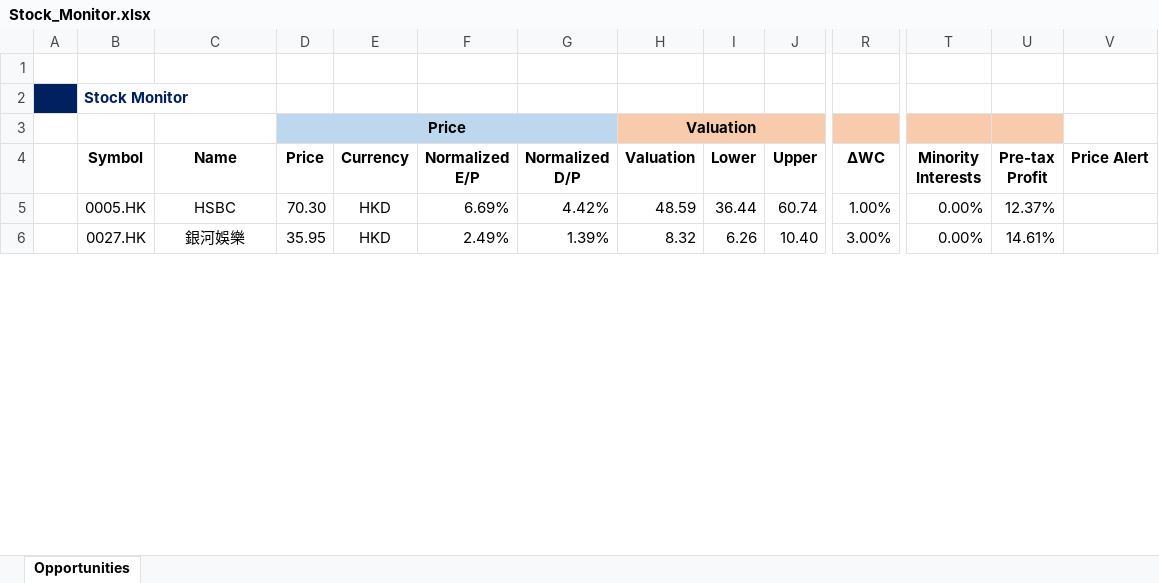
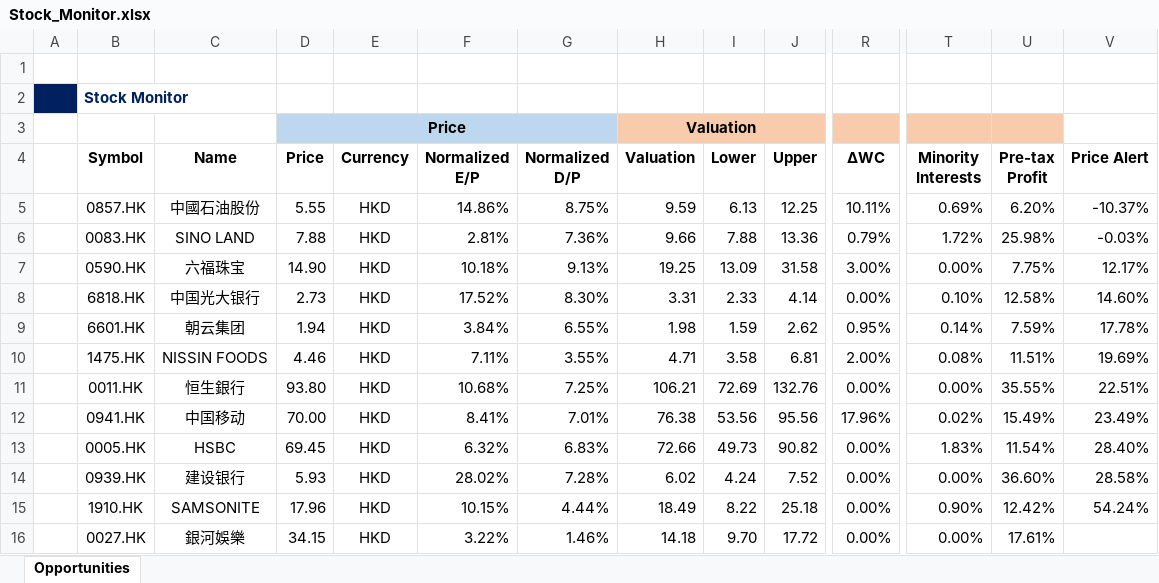
Before and after one commit to JerryChenz/Invest_Proc_Alpha, an Excel workbook: financial_models/Stock_Monitor.xlsx, sheet Opportunities, drawn as a sheet; only a part is shown, gaps mark what is left out; values as stored, in another font and other column widths than the file's, no borders; conditional formats not drawn; addresses are those after the commit; rows hold the shown columns only; the diff covers the shown part only; the diff names each change by its address in the sheet, - before the commit and + after, or states it on an @@ line.

```diff
--- a/financial_models/Stock_Monitor.xlsx (sheet Opportunities)
+++ b/financial_models/Stock_Monitor.xlsx (sheet Opportunities)
+row 5:  | 0857.HK | 中國石油股份 | 5.55 | HKD | 14.86% | 8.75% | 9.59 | 6.13 | 12.25 | 10.11% | 0.69% | 6.20% | -10.37%
+row 6:  | 0083.HK | SINO LAND | 7.88 | HKD | 2.81% | 7.36% | 9.66 | 7.88 | 13.36 | 0.79% | 1.72% | 25.98% | -0.03%
+row 7:  | 0590.HK | 六福珠宝 | 14.90 | HKD | 10.18% | 9.13% | 19.25 | 13.09 | 31.58 | 3.00% | 0.00% | 7.75% | 12.17%
+row 8:  | 6818.HK | 中国光大银行 | 2.73 | HKD | 17.52% | 8.30% | 3.31 | 2.33 | 4.14 | 0.00% | 0.10% | 12.58% | 14.60%
+row 9:  | 6601.HK | 朝云集团 | 1.94 | HKD | 3.84% | 6.55% | 1.98 | 1.59 | 2.62 | 0.95% | 0.14% | 7.59% | 17.78%
+row 10:  | 1475.HK | NISSIN FOODS | 4.46 | HKD | 7.11% | 3.55% | 4.71 | 3.58 | 6.81 | 2.00% | 0.08% | 11.51% | 19.69%
+row 11:  | 0011.HK | 恒生銀行 | 93.80 | HKD | 10.68% | 7.25% | 106.21 | 72.69 | 132.76 | 0.00% | 0.00% | 35.55% | 22.51%
+row 12:  | 0941.HK | 中国移动 | 70.00 | HKD | 8.41% | 7.01% | 76.38 | 53.56 | 95.56 | 17.96% | 0.02% | 15.49% | 23.49%
-D13 (Price): 70.30
+D13 (Price): 69.45
-F13 (Normalized E/P): 6.69%
+F13 (Normalized E/P): 6.32%
-G13 (Normalized D/P): 4.42%
+G13 (Normalized D/P): 6.83%
-H13 (Valuation): 48.59
+H13 (Valuation): 72.66
-I13 (Lower): 36.44
+I13 (Lower): 49.73
-J13 (Upper): 60.74
+J13 (Upper): 90.82
-R13 (ΔWC): 1.00%
+R13 (ΔWC): 0.00%
-T13 (Minority Interests): 0.00%
+T13 (Minority Interests): 1.83%
-U13 (Pre-tax Profit): 12.37%
+U13 (Pre-tax Profit): 11.54%
-V13 (Price Alert): (empty)
+V13 (Price Alert): 28.40%
+row 14:  | 0939.HK | 建设银行 | 5.93 | HKD | 28.02% | 7.28% | 6.02 | 4.24 | 7.52 | 0.00% | 0.00% | 36.60% | 28.58%
+row 15:  | 1910.HK | SAMSONITE | 17.96 | HKD | 10.15% | 4.44% | 18.49 | 8.22 | 25.18 | 0.00% | 0.90% | 12.42% | 54.24%
-D16 (Price): 35.95
+D16 (Price): 34.15
-F16 (Normalized E/P): 2.49%
+F16 (Normalized E/P): 3.22%
-G16 (Normalized D/P): 1.39%
+G16 (Normalized D/P): 1.46%
-H16 (Valuation): 8.32
+H16 (Valuation): 14.18
-I16 (Lower): 6.26
+I16 (Lower): 9.70
-J16 (Upper): 10.40
+J16 (Upper): 17.72
-R16 (ΔWC): 3.00%
+R16 (ΔWC): 0.00%
-U16 (Pre-tax Profit): 14.61%
+U16 (Pre-tax Profit): 17.61%
```
Also changed, not shown: 4 added rows, 14 removed rows and 123 edited cells elsewhere in this sheet, formulas that keep their value, financial_models/opportunities/0811.HK_Stock_Valuation.xlsx, financial_models/opportunities/0857.HK_Stock_Valuation.xlsx, 32 other files.
